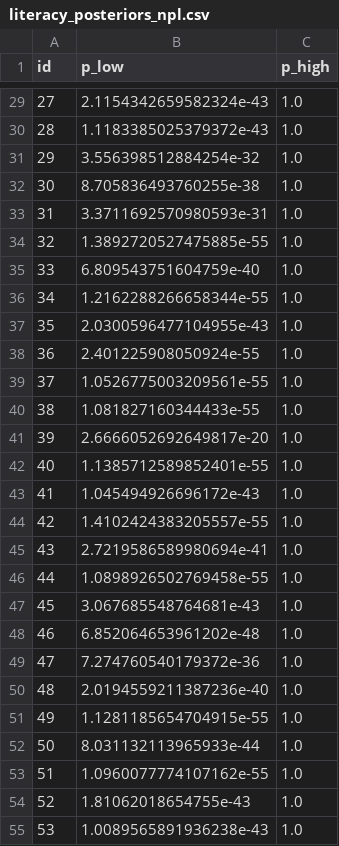
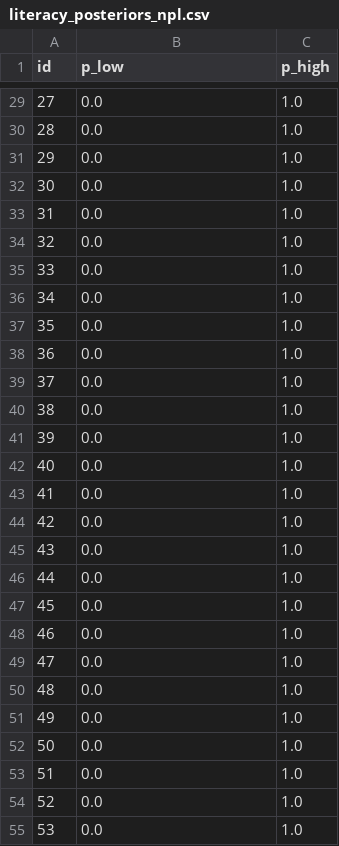
Before and after one commit to Nanyka/AaltoCourse_exercises, a CSV file: my_testing/finlit_sol/without_finlit/literacy_posteriors_npl.csv, drawn as a sheet; only a part is shown, gaps mark what is left out; the diff covers the shown part only.

```diff
--- a/my_testing/finlit_sol/without_finlit/literacy_posteriors_npl.csv
+++ b/my_testing/finlit_sol/without_finlit/literacy_posteriors_npl.csv
@@ -29,27 +29,27 @@ id,p_low,p_high
-27,2.1154342659582324e-43,1.0
-28,1.1183385025379372e-43,1.0
-29,3.556398512884254e-32,1.0
-30,8.705836493760255e-38,1.0
-31,3.3711692570980593e-31,1.0
-32,1.3892720527475885e-55,1.0
-33,6.809543751604759e-40,1.0
-34,1.2162288266658344e-55,1.0
-35,2.0300596477104955e-43,1.0
-36,2.401225908050924e-55,1.0
-37,1.0526775003209561e-55,1.0
-38,1.081827160344433e-55,1.0
-39,2.6666052692649817e-20,1.0
-40,1.1385712589852401e-55,1.0
-41,1.045494926696172e-43,1.0
-42,1.4102424383205557e-55,1.0
-43,2.7219586589980694e-41,1.0
-44,1.0898926502769458e-55,1.0
-45,3.067685548764681e-43,1.0
-46,6.852064653961202e-48,1.0
-47,7.274760540179372e-36,1.0
-48,2.0194559211387236e-40,1.0
-49,1.1281185654704915e-55,1.0
-50,8.031132113965933e-44,1.0
-51,1.0960077774107162e-55,1.0
-52,1.81062018654755e-43,1.0
-53,1.0089565891936238e-43,1.0
+27,0.0,1.0
+28,0.0,1.0
+29,0.0,1.0
+30,0.0,1.0
+31,0.0,1.0
+32,0.0,1.0
+33,0.0,1.0
+34,0.0,1.0
+35,0.0,1.0
+36,0.0,1.0
+37,0.0,1.0
+38,0.0,1.0
+39,0.0,1.0
+40,0.0,1.0
+41,0.0,1.0
+42,0.0,1.0
+43,0.0,1.0
+44,0.0,1.0
+45,0.0,1.0
+46,0.0,1.0
+47,0.0,1.0
+48,0.0,1.0
+49,0.0,1.0
+50,0.0,1.0
+51,0.0,1.0
+52,0.0,1.0
+53,0.0,1.0
```
Also changed, not shown: 130 edited cells elsewhere in this file, 1 other file.
